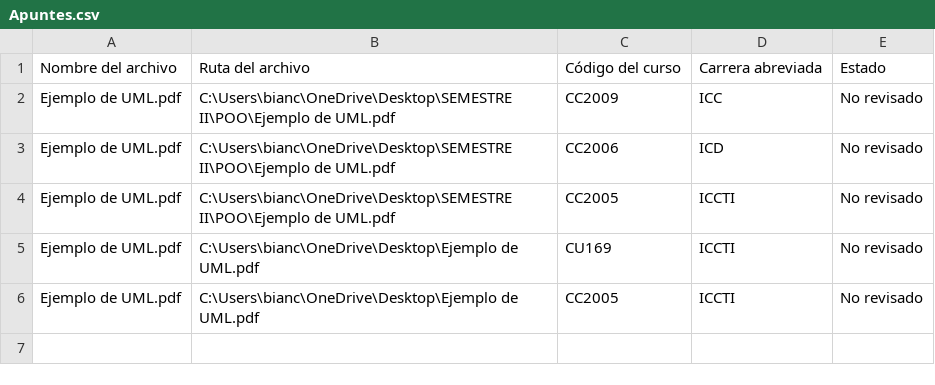
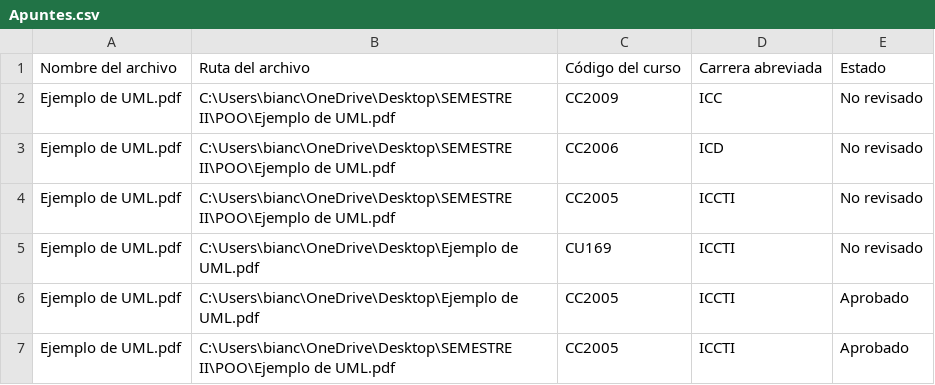
Before and after one commit to marianolhe/PROY-POO-SHARE-UVG, a CSV file: archivos_csv/Apuntes.csv, drawn as a sheet.

```diff
--- a/archivos_csv/Apuntes.csv
+++ b/archivos_csv/Apuntes.csv
@@ -5,2 +5,3 @@ Ejemplo de UML.pdf,C:\Users\bianc\OneDrive\Desktop\SEMESTRE II\POO\Ejemplo de UM
 Ejemplo de UML.pdf,C:\Users\bianc\OneDrive\Desktop\Ejemplo de UML.pdf,CU169,ICCTI,No revisado
-Ejemplo de UML.pdf,C:\Users\bianc\OneDrive\Desktop\Ejemplo de UML.pdf,CC2005,ICCTI,No revisado
+Ejemplo de UML.pdf,C:\Users\bianc\OneDrive\Desktop\Ejemplo de UML.pdf,CC2005,ICCTI,Aprobado
+Ejemplo de UML.pdf,C:\Users\bianc\OneDrive\Desktop\SEMESTRE II\POO\Ejemplo de UML.pdf,CC2005,ICCTI,Aprobado
```
Also changed, not shown: 2 other files.
